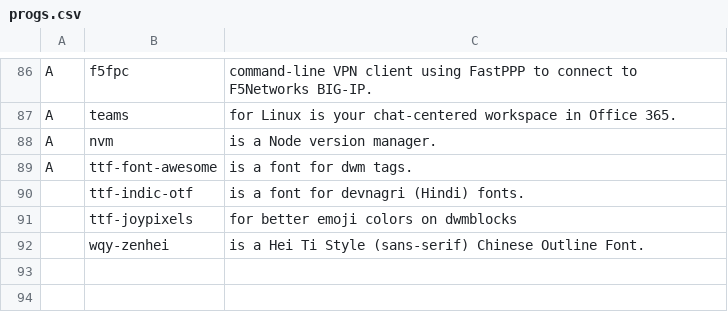
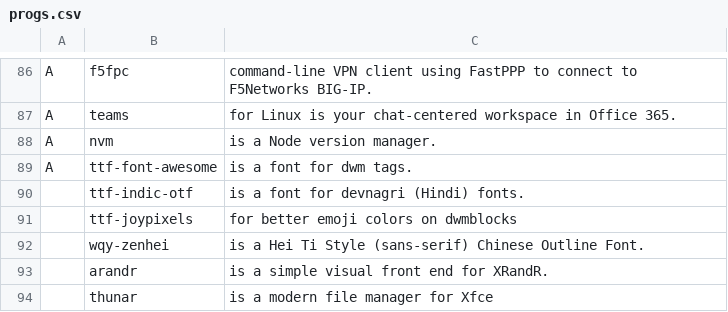
Before and after one commit to trongnghiango/PARBS, a CSV file: progs.csv, drawn as a sheet; only a part is shown, gaps mark what is left out; the diff names each change by its address in the sheet, - before the commit and + after, or states it on an @@ line.

Commit message:
Added thunar and arandr

```diff
--- a/progs.csv
+++ b/progs.csv
+row 93:  | arandr | is a simple visual front end for XRandR.
+row 94:  | thunar | is a modern file manager for Xfce
```
